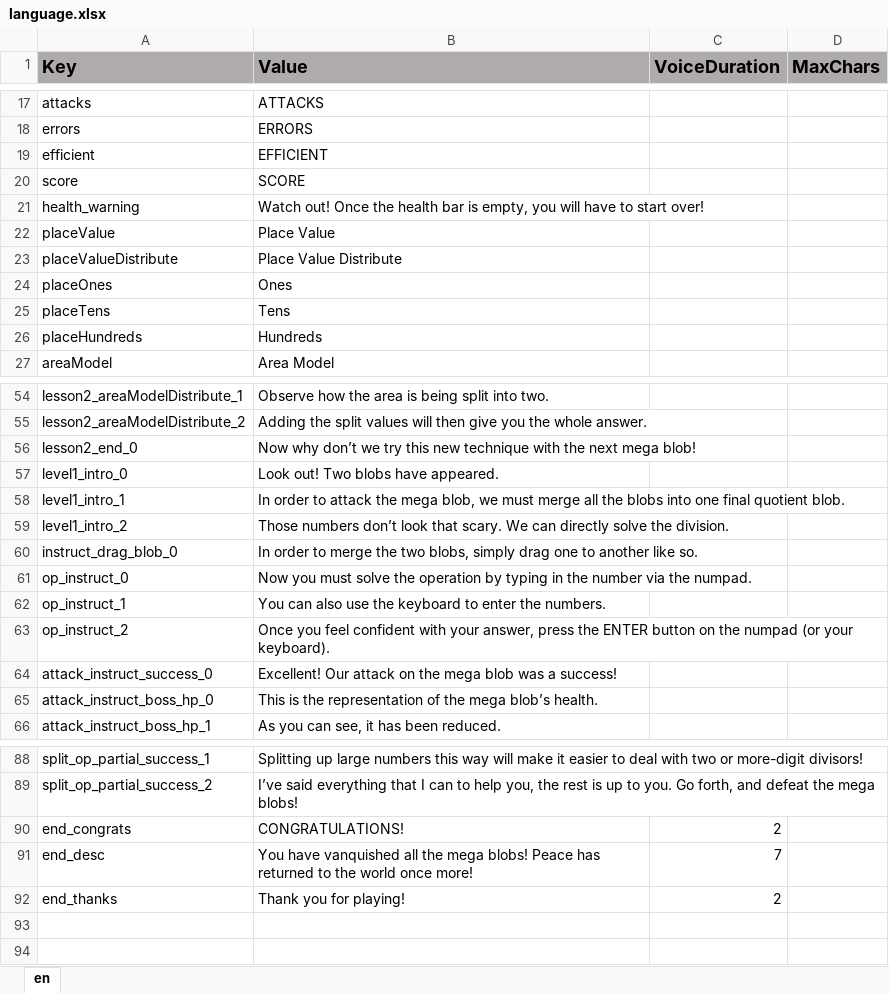
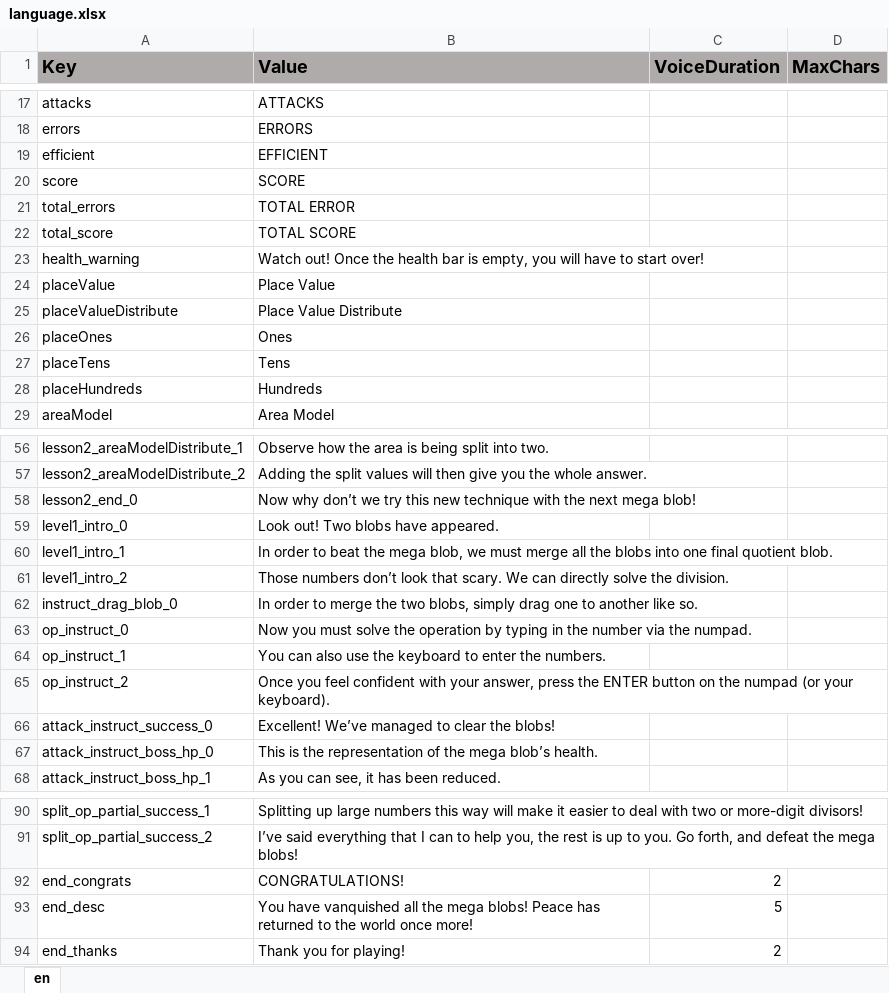
Before and after one commit to ddionisio/LL_5NBTB6, an Excel workbook: Language/language.xlsx, sheet en, drawn as a sheet; only a part is shown, gaps mark what is left out; values as stored, in another font and other column widths than the file's, no borders; addresses are those after the commit; the diff names each change by its address in the sheet, - before the commit and + after, or states it on an @@ line.

```diff
--- a/Language/language.xlsx (sheet en)
+++ b/Language/language.xlsx (sheet en)
+row 21: total_errors | TOTAL ERROR
+row 22: total_score | TOTAL SCORE
-B60 (Value): …order to attack the mega…
+B60 (Value): …order to beat the mega…
-B66 (Value): Excellent! Our attack on the mega blob was a success!
+B66 (Value): Excellent! We’ve managed to clear the blobs!
-C93 (VoiceDuration): 7
+C93 (VoiceDuration): 5
```
Also changed, not shown: 43 other files.
